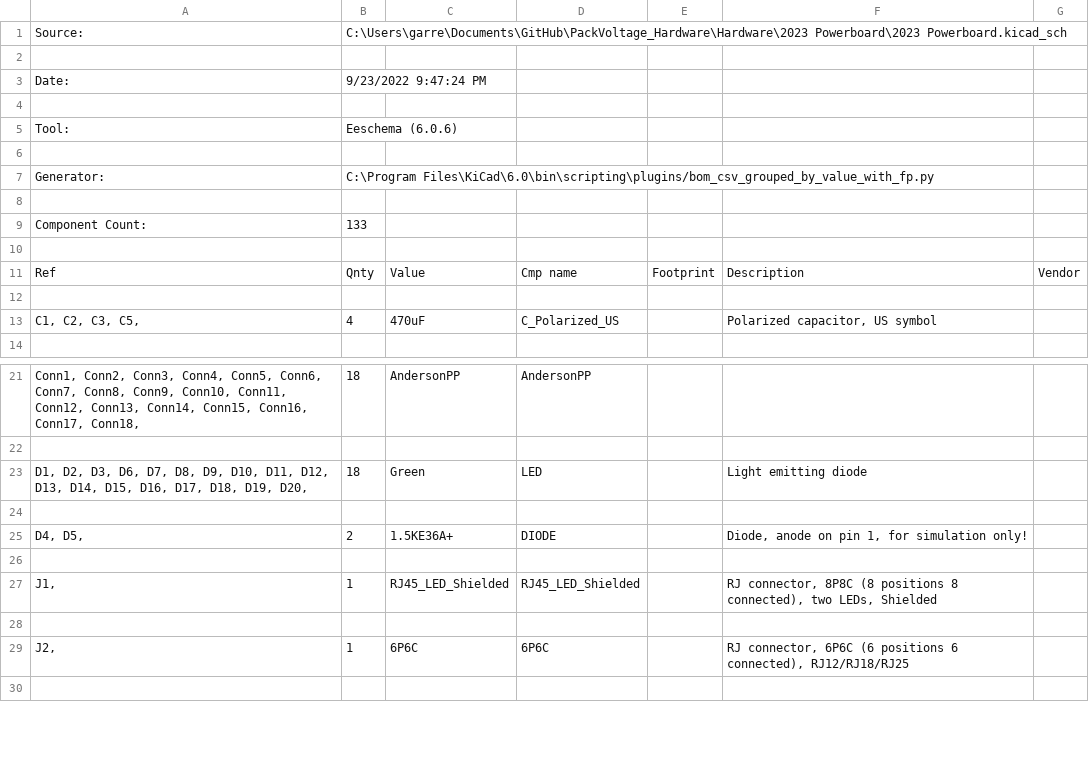
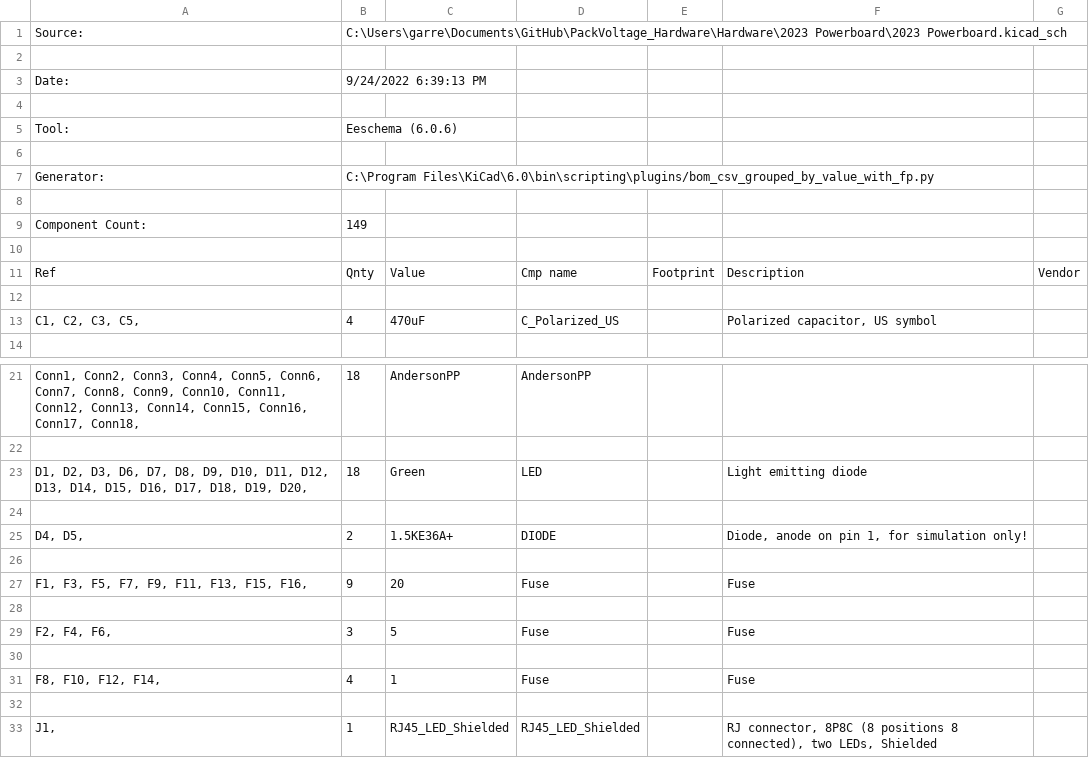
Before and after one commit to MST-MRDT/Deprecated-Power-Board, a CSV file: Hardware/2023 Powerboard/2023 Powerboard.csv, drawn as a sheet; only a part is shown, gaps mark what is left out; the shorter side is filled out with more unchanged rows.

Commit message:
Added Fuses

```diff
--- a/Hardware/2023 Powerboard/2023 Powerboard.csv
+++ b/Hardware/2023 Powerboard/2023 Powerboard.csv
@@ -2,3 +2,3 @@
 
-"Date:","9/23/2022 9:47:24 PM"
+"Date:","9/24/2022 6:39:13 PM"
 
@@ -8,3 +8,3 @@
 
-"Component Count:","133"
+"Component Count:","149"
 
@@ -25,2 +25,8 @@
 "D4, D5, ","2","1.5KE36A+","DIODE","","Diode, anode on pin 1, for simulation only!",""
+
+"F1, F3, F5, F7, F9, F11, F13, F15, F16, ","9","20","Fuse","","Fuse",""
+
+"F2, F4, F6, ","3","5","Fuse","","Fuse",""
+
+"F8, F10, F12, F14, ","4","1","Fuse","","Fuse",""
 
```
Also changed, not shown: 3 other files.
